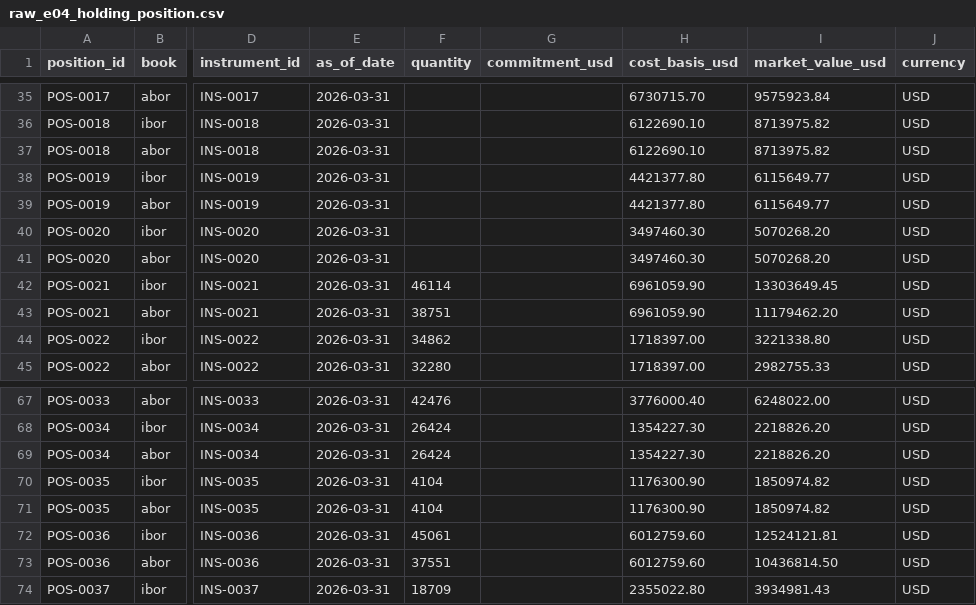
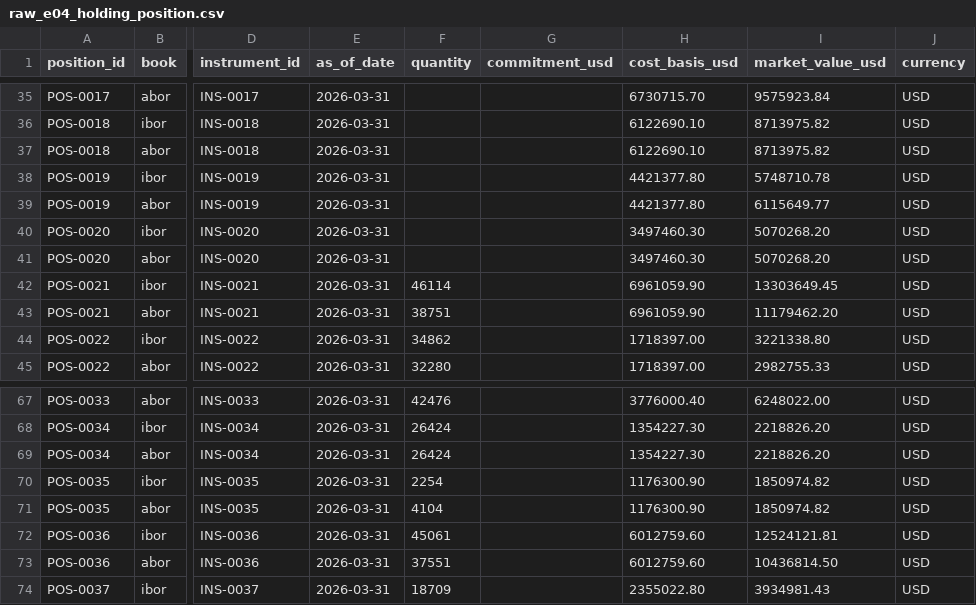
Before and after one commit to antikas/open-investment-model, a CSV file: reference/dbt/seeds/raw_e04_holding_position.csv, drawn as a sheet; only a part is shown, gaps mark what is left out; the diff names each change by its address in the sheet, - before the commit and + after, or states it on an @@ line.

```diff
--- a/reference/dbt/seeds/raw_e04_holding_position.csv
+++ b/reference/dbt/seeds/raw_e04_holding_position.csv
-I38 (market_value_usd): 6115649.77
+I38 (market_value_usd): 5748710.78
-F70 (quantity): 4104
+F70 (quantity): 2254
```
Also changed, not shown: reference/dbt/seeds/break_labels.csv, reference/dbt/seeds/raw_admin_statement.csv, 44 other files.
